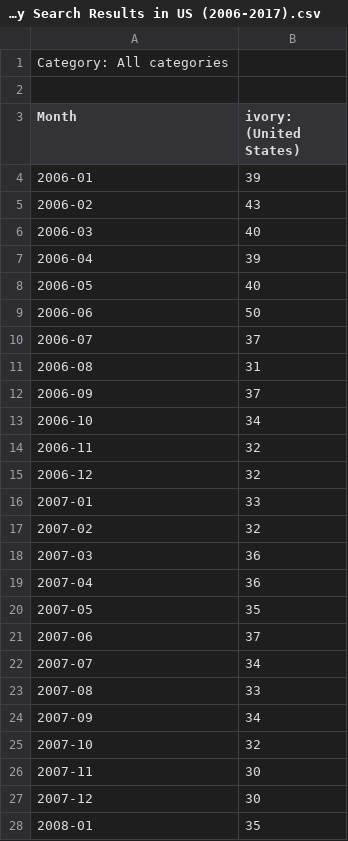
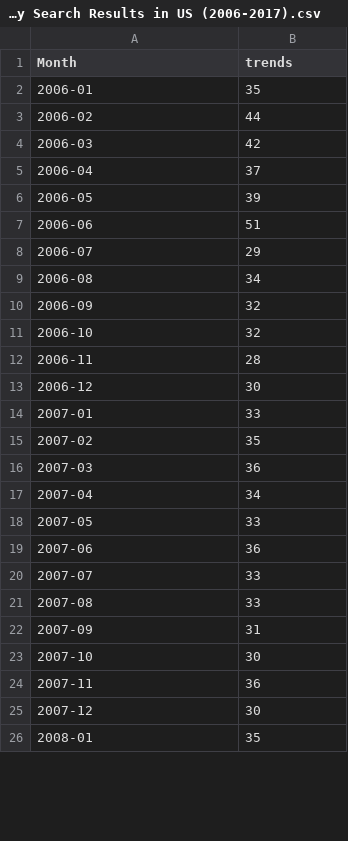
Before and after one commit to William-Leung/poaching, a CSV file: Ivory Search Results in US (2006-2017).csv, drawn as a sheet; only a part is shown; the diff covers the shown part only.

Commit message:
Add files via upload

```diff
--- a/Ivory Search Results in US (2006-2017).csv
+++ b/Ivory Search Results in US (2006-2017).csv
@@ -1,27 +1,25 @@
-Category: All categories
-
-Month,ivory: (United States)
-2006-01,39
-2006-02,43
-2006-03,40
-2006-04,39
-2006-05,40
-2006-06,50
-2006-07,37
-2006-08,31
-2006-09,37
-2006-10,34
-2006-11,32
-2006-12,32
+Month,trends
+2006-01,35
+2006-02,44
+2006-03,42
+2006-04,37
+2006-05,39
+2006-06,51
+2006-07,29
+2006-08,34
+2006-09,32
+2006-10,32
+2006-11,28
+2006-12,30
 2007-01,33
-2007-02,32
+2007-02,35
 2007-03,36
-2007-04,36
-2007-05,35
-2007-06,37
-2007-07,34
+2007-04,34
+2007-05,33
+2007-06,36
+2007-07,33
 2007-08,33
-2007-09,34
-2007-10,32
-2007-11,30
+2007-09,31
+2007-10,30
+2007-11,36
 2007-12,30
```
Also changed, not shown: 97 edited cells elsewhere in this file.
